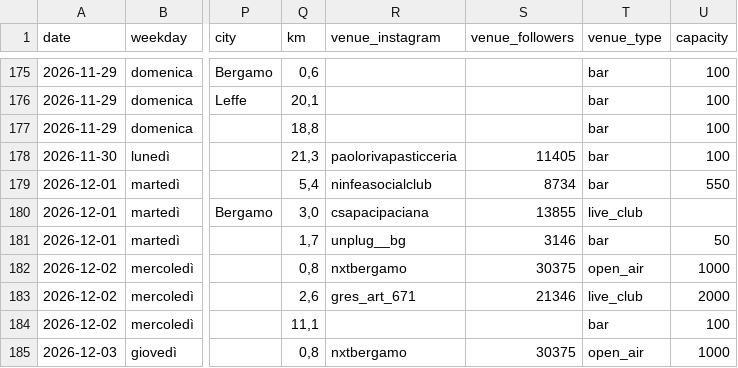
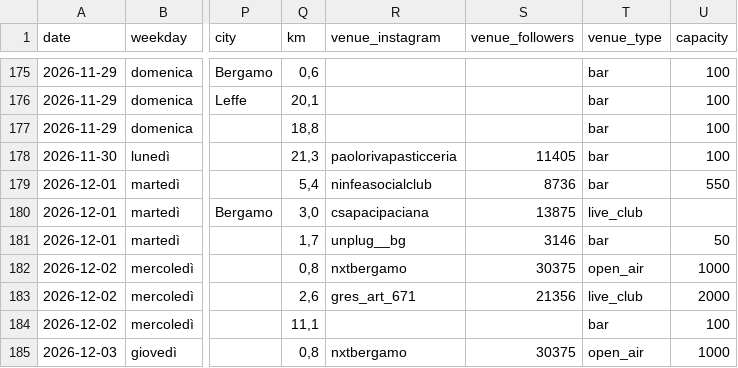
Before and after one commit to filipponoidevents-blip/bergamo-events, a CSV file: cities/bergamo/out/bergamo_eventi.csv, drawn as a sheet; only a part is shown, gaps mark what is left out; the diff covers the shown part only; the diff names each change by its address in the sheet, - before the commit and + after, or states it on an @@ line.

Commit message:
Aggiorna eventi v2 [skip ci]

```diff
--- a/cities/bergamo/out/bergamo_eventi.csv
+++ b/cities/bergamo/out/bergamo_eventi.csv
-S179 (venue_followers): 8734
+S179 (venue_followers): 8736
-S180 (venue_followers): 13855
+S180 (venue_followers): 13875
-S183 (venue_followers): 21346
+S183 (venue_followers): 21356
```
Also changed, not shown: 2 added rows and 27 edited cells elsewhere in this file, cities/bergamo/out/bergamo_locali.csv, cities/bergamo/out/bergamo_profili.csv, 16 other files.
